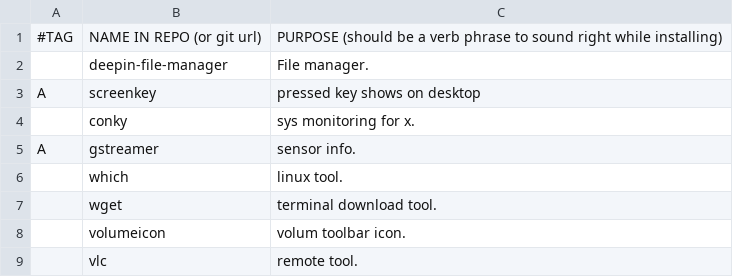
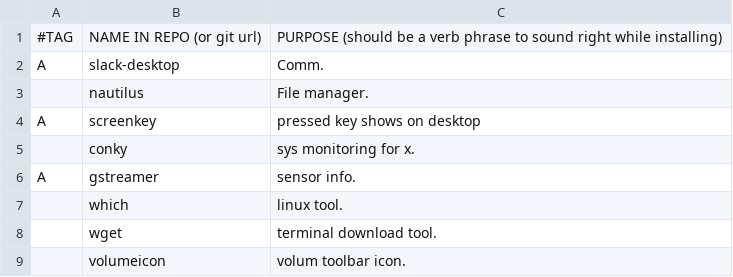
Before and after one commit to andrickv/LARBS, a CSV file: apps.csv, drawn as a sheet; only a part is shown; the shorter side is filled out with more unchanged rows.

Commit message:
Update apps.csv

```diff
--- a/apps.csv
+++ b/apps.csv
@@ -1,3 +1,4 @@
 #TAG,NAME IN REPO (or git url),PURPOSE (should be a verb phrase to sound right while installing)
-,deepin-file-manager,"File manager."
+A,slack-desktop,"Comm."
+,nautilus,"File manager."
 A,screenkey,"pressed key shows on desktop"
```
